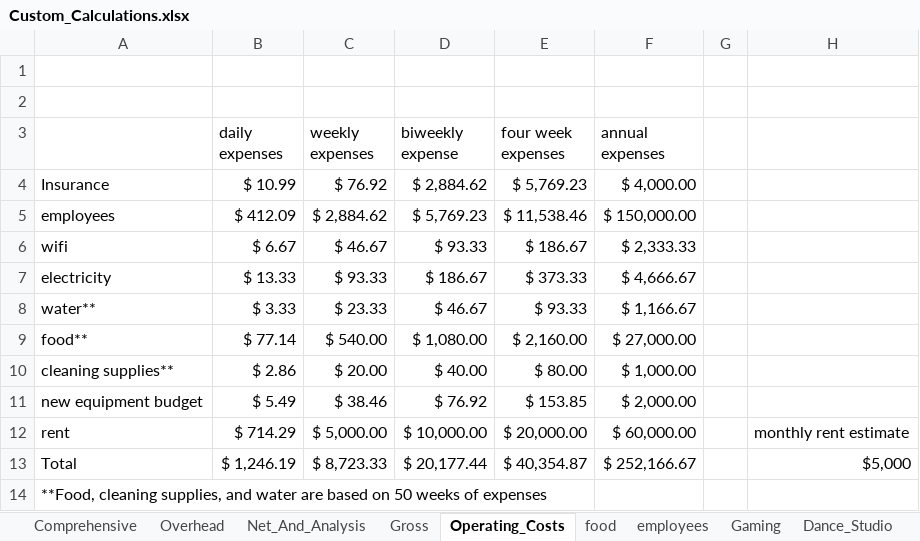
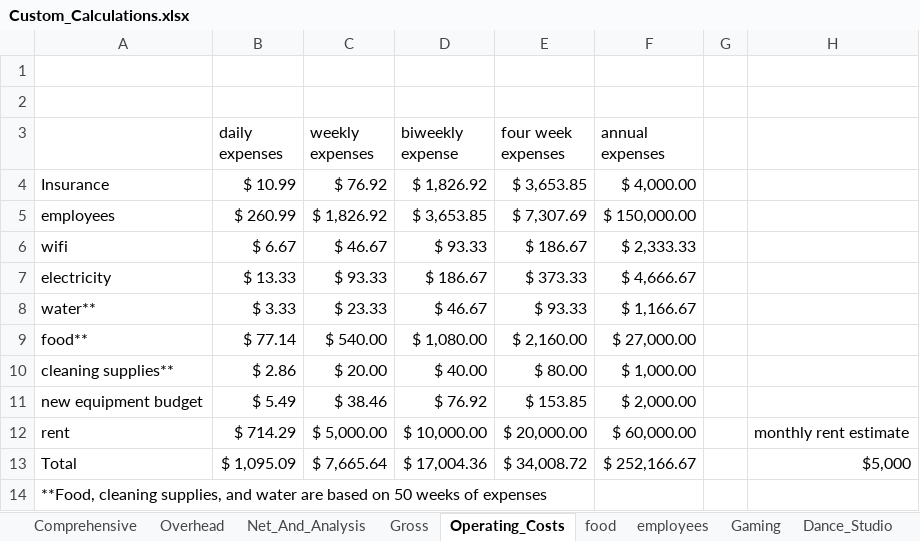
Before and after one commit to tieje/dogen, an Excel workbook: Finances/Custom_Calculations.xlsx, sheet Operating_Costs, drawn as a sheet; values as stored, in another font and other column widths than the file's, no borders; the diff names each change by its address in the sheet, - before the commit and + after, or states it on an @@ line.

```diff
--- a/Finances/Custom_Calculations.xlsx (sheet Operating_Costs)
+++ b/Finances/Custom_Calculations.xlsx (sheet Operating_Costs)
-D4 (biweekly expense): $ 2,884.62
+D4 (biweekly expense): $ 1,826.92
-E4 (four week expenses): $ 5,769.23
+E4 (four week expenses): $ 3,653.85
-B5 (daily expenses): $ 412.09
+B5 (daily expenses): $ 260.99
-C5 (weekly expenses): $ 2,884.62
+C5 (weekly expenses): $ 1,826.92
-D5 (biweekly expense): $ 5,769.23
+D5 (biweekly expense): $ 3,653.85
-E5 (four week expenses): $ 11,538.46
+E5 (four week expenses): $ 7,307.69
-B13 (daily expenses): $ 1,246.19
+B13 (daily expenses): $ 1,095.09
-C13 (weekly expenses): $ 8,723.33
+C13 (weekly expenses): $ 7,665.64
-D13 (biweekly expense): $ 20,177.44
+D13 (biweekly expense): $ 17,004.36
-E13 (four week expenses): $ 40,354.87
+E13 (four week expenses): $ 34,008.72
```
Also changed, not shown: sheet employees, 2 other files.
